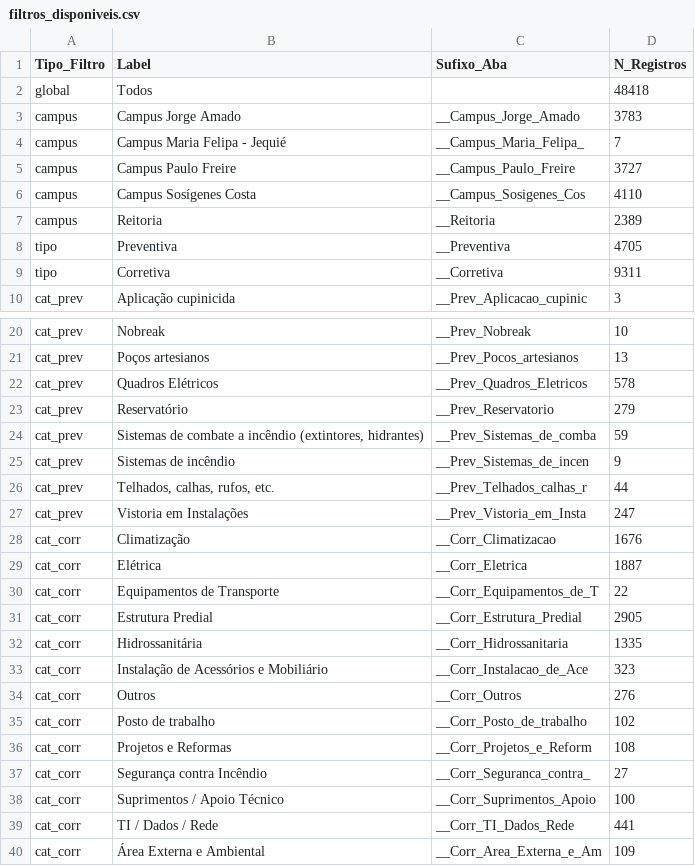
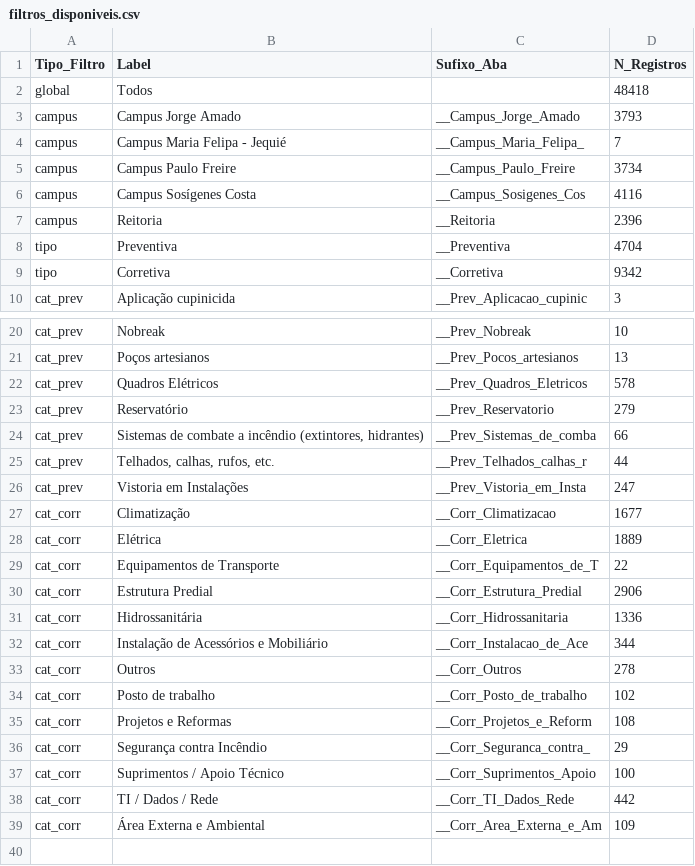
Before and after one commit to adinailson88/malha-previsao-chamados, a CSV file: dados_csv/filtros_disponiveis.csv, drawn as a sheet; only a part is shown, gaps mark what is left out; the diff covers the shown part only.

```diff
--- a/dados_csv/filtros_disponiveis.csv
+++ b/dados_csv/filtros_disponiveis.csv
@@ -2,9 +2,9 @@
 global,Todos,,48418
-campus,Campus Jorge Amado,__Campus_Jorge_Amado,3783
+campus,Campus Jorge Amado,__Campus_Jorge_Amado,3793
 campus,Campus Maria Felipa - Jequié,__Campus_Maria_Felipa_,7
-campus,Campus Paulo Freire,__Campus_Paulo_Freire,3727
-campus,Campus Sosígenes Costa,__Campus_Sosigenes_Cos,4110
-campus,Reitoria,__Reitoria,2389
-tipo,Preventiva,__Preventiva,4705
-tipo,Corretiva,__Corretiva,9311
+campus,Campus Paulo Freire,__Campus_Paulo_Freire,3734
+campus,Campus Sosígenes Costa,__Campus_Sosigenes_Cos,4116
+campus,Reitoria,__Reitoria,2396
+tipo,Preventiva,__Preventiva,4704
+tipo,Corretiva,__Corretiva,9342
 cat_prev,Aplicação cupinicida,__Prev_Aplicacao_cupinic,3
@@ -23,18 +23,17 @@ cat_prev,Quadros Elétricos,__Prev_Quadros_Eletricos,578
 cat_prev,Reservatório,__Prev_Reservatorio,279
-cat_prev,"Sistemas de combate a incêndio (extintores, hidrantes)",__Prev_Sistemas_de_comba,59
-cat_prev,Sistemas de incêndio,__Prev_Sistemas_de_incen,9
+cat_prev,"Sistemas de combate a incêndio (extintores, hidrantes)",__Prev_Sistemas_de_comba,66
 cat_prev,"Telhados, calhas, rufos, etc.",__Prev_Telhados_calhas_r,44
 cat_prev,Vistoria em Instalações,__Prev_Vistoria_em_Insta,247
-cat_corr,Climatização,__Corr_Climatizacao,1676
-cat_corr,Elétrica,__Corr_Eletrica,1887
+cat_corr,Climatização,__Corr_Climatizacao,1677
+cat_corr,Elétrica,__Corr_Eletrica,1889
 cat_corr,Equipamentos de Transporte,__Corr_Equipamentos_de_T,22
-cat_corr,Estrutura Predial,__Corr_Estrutura_Predial,2905
-cat_corr,Hidrossanitária,__Corr_Hidrossanitaria,1335
-cat_corr,Instalação de Acessórios e Mobiliário,__Corr_Instalacao_de_Ace,323
-cat_corr,Outros,__Corr_Outros,276
+cat_corr,Estrutura Predial,__Corr_Estrutura_Predial,2906
+cat_corr,Hidrossanitária,__Corr_Hidrossanitaria,1336
+cat_corr,Instalação de Acessórios e Mobiliário,__Corr_Instalacao_de_Ace,344
+cat_corr,Outros,__Corr_Outros,278
 cat_corr,Posto de trabalho,__Corr_Posto_de_trabalho,102
 cat_corr,Projetos e Reformas,__Corr_Projetos_e_Reform,108
-cat_corr,Segurança contra Incêndio,__Corr_Seguranca_contra_,27
+cat_corr,Segurança contra Incêndio,__Corr_Seguranca_contra_,29
 cat_corr,Suprimentos / Apoio Técnico,__Corr_Suprimentos_Apoio,100
-cat_corr,TI / Dados / Rede,__Corr_TI_Dados_Rede,441
+cat_corr,TI / Dados / Rede,__Corr_TI_Dados_Rede,442
 cat_corr,Área Externa e Ambiental,__Corr_Area_Externa_e_Am,109
```
Also changed, not shown: 1 edited cell elsewhere in this file, dados_csv/contexto_sazonal.csv, dados_csv/previsao_crps_multicriterio.csv, 18 other files.
